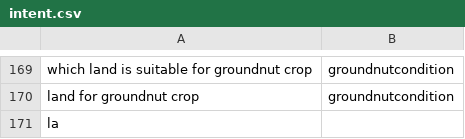
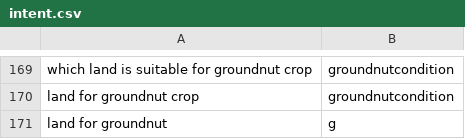
Before and after one commit to reflectstars/NLP-ANN-Agriculture-Chatbot, a CSV file: datasets/intent.csv, drawn as a sheet; only a part is shown, gaps mark what is left out; removed rows and columns are numbered as before the commit, all else as after; the diff names each change by its address in the sheet, - before the commit and + after, or states it on an @@ line.

```diff
--- a/datasets/intent.csv
+++ b/datasets/intent.csv
-row 171: la
+row 171: land for groundnut | g
```
